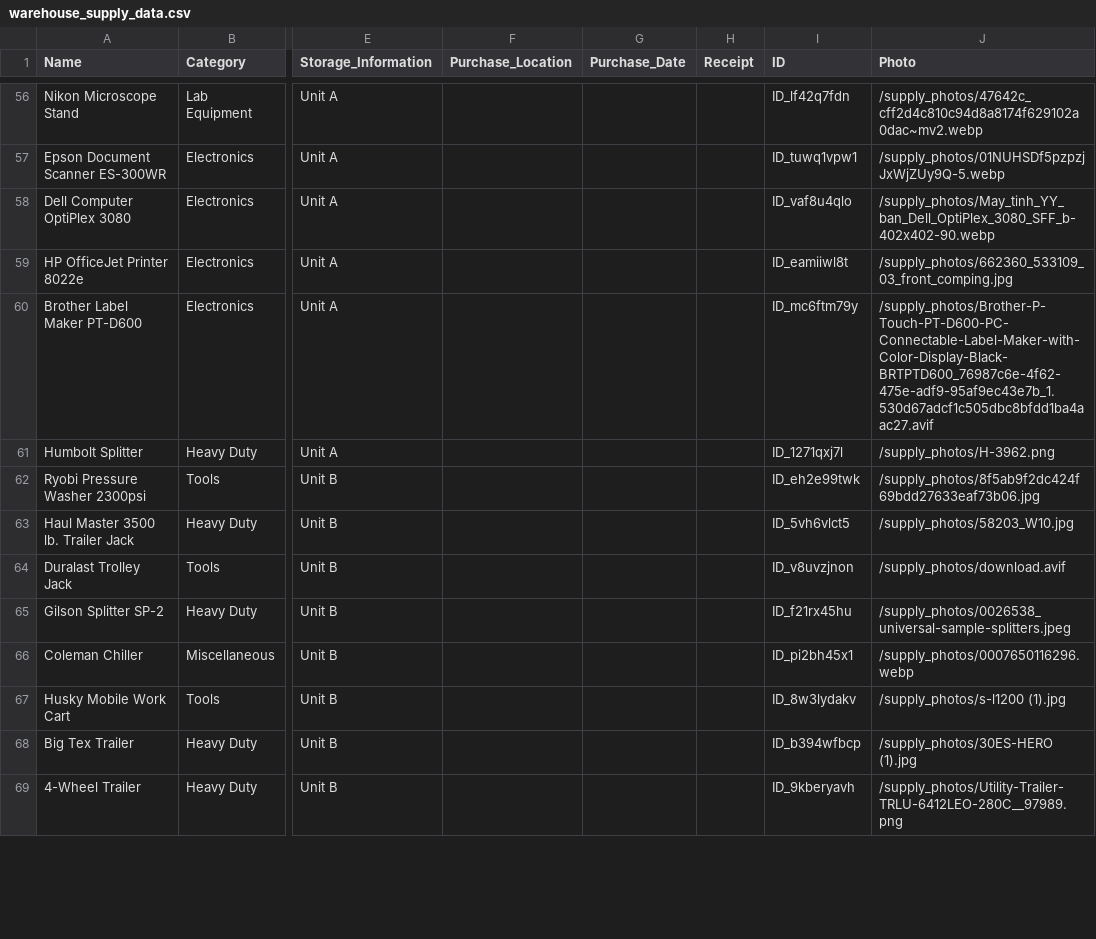
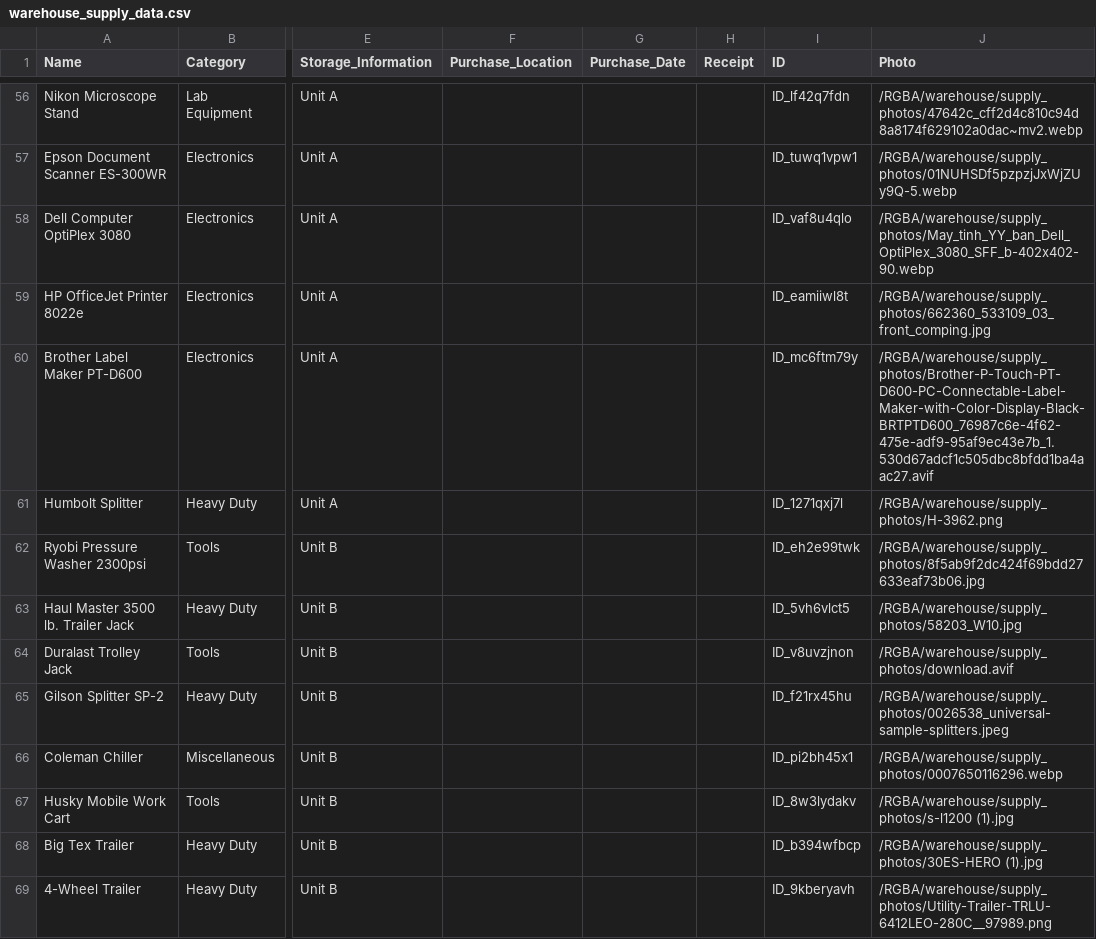
Before and after one commit to Javaxa/coa-files, a CSV file: RGBA/warehouse/warehouse_supply_data.csv, drawn as a sheet; only a part is shown, gaps mark what is left out; the diff covers the shown part only; the diff names each change by its address in the sheet, - before the commit and + after, or states it on an @@ line.

```diff
--- a/RGBA/warehouse/warehouse_supply_data.csv
+++ b/RGBA/warehouse/warehouse_supply_data.csv
-J56 (Photo): /supply_photos/47642c_cff2d4c810c94d8a8174f629102a0dac~mv2.webp
+J56 (Photo): /RGBA/warehouse/supply_photos/47642c_cff2d4c810c94d8a8174f629102a0dac~mv2.webp
-J57 (Photo): /supply_photos/01NUHSDf5pzpzjJxWjZUy9Q-5.webp
+J57 (Photo): /RGBA/warehouse/supply_photos/01NUHSDf5pzpzjJxWjZUy9Q-5.webp
-J58 (Photo): /supply_photos/May_tinh_YY_ban_Dell_OptiPlex_3080_SFF_b-402x402-90.webp
+J58 (Photo): /RGBA/warehouse/supply_photos/May_tinh_YY_ban_Dell_OptiPlex_3080_SFF_b-402x402-90.webp
-J59 (Photo): /supply_photos/662360_533109_03_front_comping.jpg
+J59 (Photo): /RGBA/warehouse/supply_photos/662360_533109_03_front_comping.jpg
-J60 (Photo): /supply_photos/Brother-P-Touch-PT-D600-PC-Connectable-Label-Maker-with-Color-Display-Black-BRTPTD600_76987c6e-4f62-475e-adf9-95af9ec43e7b_1.530d67adcf1c505dbc8bfdd1ba4aac27.avif
+J60 (Photo): /RGBA/warehouse/supply_photos/Brother-P-Touch-PT-D600-PC-Connectable-Label-Maker-with-Color-Display-Black-BRTPTD600_76987c6e-4f62-475e-adf9-95af9ec43e7b_1.530d67adcf1c505dbc8bfdd1ba4aac27.avif
-J61 (Photo): /supply_photos/H-3962.png
+J61 (Photo): /RGBA/warehouse/supply_photos/H-3962.png
-J62 (Photo): /supply_photos/8f5ab9f2dc424f69bdd27633eaf73b06.jpg
+J62 (Photo): /RGBA/warehouse/supply_photos/8f5ab9f2dc424f69bdd27633eaf73b06.jpg
-J63 (Photo): /supply_photos/58203_W10.jpg
+J63 (Photo): /RGBA/warehouse/supply_photos/58203_W10.jpg
-J64 (Photo): /supply_photos/download.avif
+J64 (Photo): /RGBA/warehouse/supply_photos/download.avif
-J65 (Photo): /supply_photos/0026538_universal-sample-splitters.jpeg
+J65 (Photo): /RGBA/warehouse/supply_photos/0026538_universal-sample-splitters.jpeg
-J66 (Photo): /supply_photos/0007650116296.webp
+J66 (Photo): /RGBA/warehouse/supply_photos/0007650116296.webp
-J67 (Photo): /supply_photos/s-l1200 (1).jpg
+J67 (Photo): /RGBA/warehouse/supply_photos/s-l1200 (1).jpg
-J68 (Photo): /supply_photos/30ES-HERO (1).jpg
+J68 (Photo): /RGBA/warehouse/supply_photos/30ES-HERO (1).jpg
-J69 (Photo): /supply_photos/Utility-Trailer-TRLU-6412LEO-280C__97989.png
+J69 (Photo): /RGBA/warehouse/supply_photos/Utility-Trailer-TRLU-6412LEO-280C__97989.png
```
Also changed, not shown: 91 edited cells elsewhere in this file.
